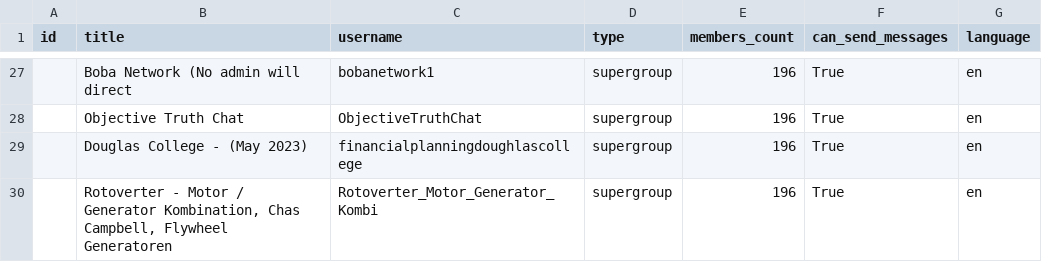
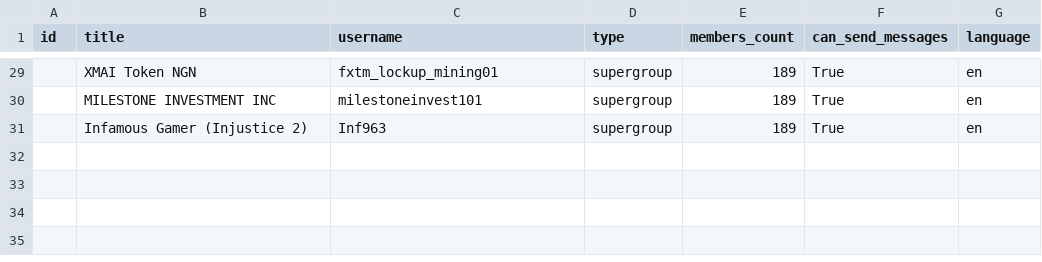
Before and after one commit to Evelyn3784/t-sub, a CSV file: targets.csv, drawn as a sheet; only a part is shown, gaps mark what is left out; the diff covers the shown part only.

Commit message:
commit

```diff
--- a/targets.csv
+++ b/targets.csv
@@ -27,4 +29,3 @@ id,title,username,type,members_count,can_send_messages,language
-,Boba Network (No admin will direct,bobanetwork1,supergroup,196,True,en
-,Objective Truth Chat,ObjectiveTruthChat,supergroup,196,True,en
-,Douglas College - (May 2023),financialplanningdoughlascollege,supergroup,196,True,en
-,"Rotoverter - Motor / Generator Kombination, Chas Campbell, Flywheel Generatoren",Rotoverter_Motor_Generator_Kombi,supergroup,196,True,en
+,XMAI Token NGN,fxtm_lockup_mining01,supergroup,189,True,en
+,MILESTONE INVESTMENT INC,milestoneinvest101,supergroup,189,True,en
+,Infamous Gamer (Injustice 2),Inf963,supergroup,189,True,en
```
Also changed, not shown: 4 added rows, 2 removed rows and 69 edited cells elsewhere in this file.
